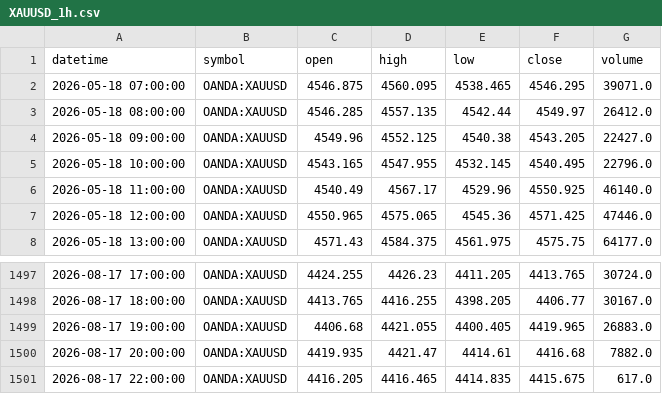
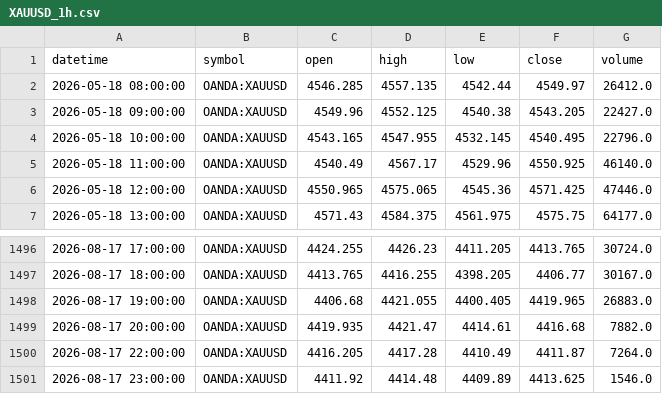
Before and after one commit to ashfaaqmohamed/usdxau, a CSV file: data/XAUUSD_1h.csv, drawn as a sheet; only a part is shown, gaps mark what is left out.

```diff
--- a/data/XAUUSD_1h.csv
+++ b/data/XAUUSD_1h.csv
@@ -1,3 +1,2 @@
 datetime,symbol,open,high,low,close,volume
-2026-05-18 07:00:00,OANDA:XAUUSD,4546.875,4560.095,4538.465,4546.295,39071.0
 2026-05-18 08:00:00,OANDA:XAUUSD,4546.285,4557.135,4542.44,4549.97,26412.0
@@ -1500,2 +1499,3 @@ datetime,symbol,open,high,low,close,volume
 2026-08-17 20:00:00,OANDA:XAUUSD,4419.935,4421.47,4414.61,4416.68,7882.0
-2026-08-17 22:00:00,OANDA:XAUUSD,4416.205,4416.465,4414.835,4415.675,617.0
+2026-08-17 22:00:00,OANDA:XAUUSD,4416.205,4417.28,4410.49,4411.87,7264.0
+2026-08-17 23:00:00,OANDA:XAUUSD,4411.92,4414.48,4409.89,4413.625,1546.0
```
Also changed, not shown: data/XAGUSD_1h.csv, data/XAGUSD_4h.csv, 7 other files.
